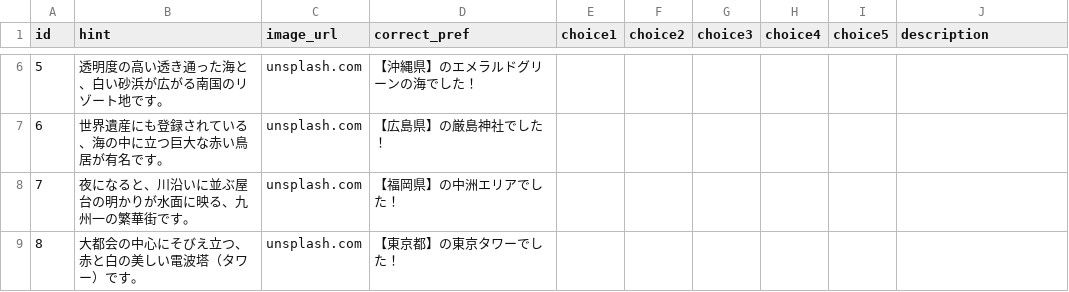
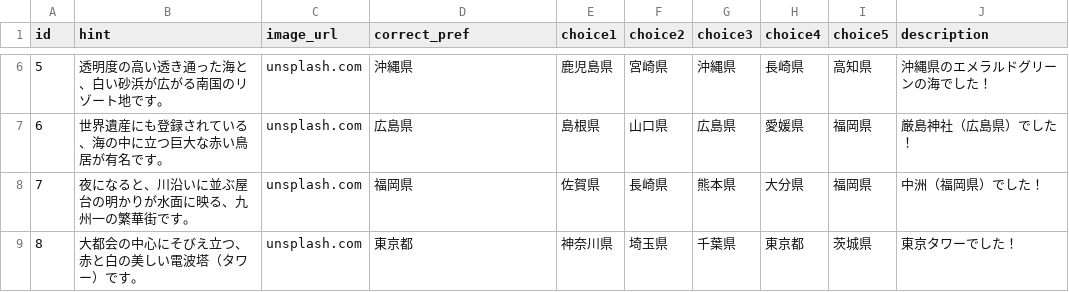
Before and after one commit to kurodai290/app12.py, a CSV file: quiz_data.csv, drawn as a sheet; only a part is shown, gaps mark what is left out; the diff covers the shown part only.

```diff
--- a/quiz_data.csv
+++ b/quiz_data.csv
@@ -6,4 +6,4 @@ id,hint,image_url,correct_pref,choice1,choice2,choice3,choice4,choice5,descripti
-5,透明度の高い透き通った海と、白い砂浜が広がる南国のリゾート地です。,unsplash.com,【沖縄県】のエメラルドグリーンの海でした！
-6,世界遺産にも登録されている、海の中に立つ巨大な赤い鳥居が有名です。,unsplash.com,【広島県】の厳島神社でした！
-7,夜になると、川沿いに並ぶ屋台の明かりが水面に映る、九州一の繁華街です。,unsplash.com,【福岡県】の中洲エリアでした！
-8,大都会の中心にそびえ立つ、赤と白の美しい電波塔（タワー）です。,unsplash.com,【東京都】の東京タワーでした！
+5,透明度の高い透き通った海と、白い砂浜が広がる南国のリゾート地です。,"unsplash.com",沖縄県,鹿児島県,宮崎県,沖縄県,長崎県,高知県,沖縄県のエメラルドグリーンの海でした！
+6,世界遺産にも登録されている、海の中に立つ巨大な赤い鳥居が有名です。,"unsplash.com",広島県,島根県,山口県,広島県,愛媛県,福岡県,厳島神社（広島県）でした！
+7,夜になると、川沿いに並ぶ屋台の明かりが水面に映る、九州一の繁華街です。,"unsplash.com",福岡県,佐賀県,長崎県,熊本県,大分県,福岡県,中洲（福岡県）でした！
+8,大都会の中心にそびえ立つ、赤と白の美しい電波塔（タワー）です。,"unsplash.com",東京都,神奈川県,埼玉県,千葉県,東京都,茨城県,東京タワーでした！
```
Also changed, not shown: 43 edited cells elsewhere in this file.
